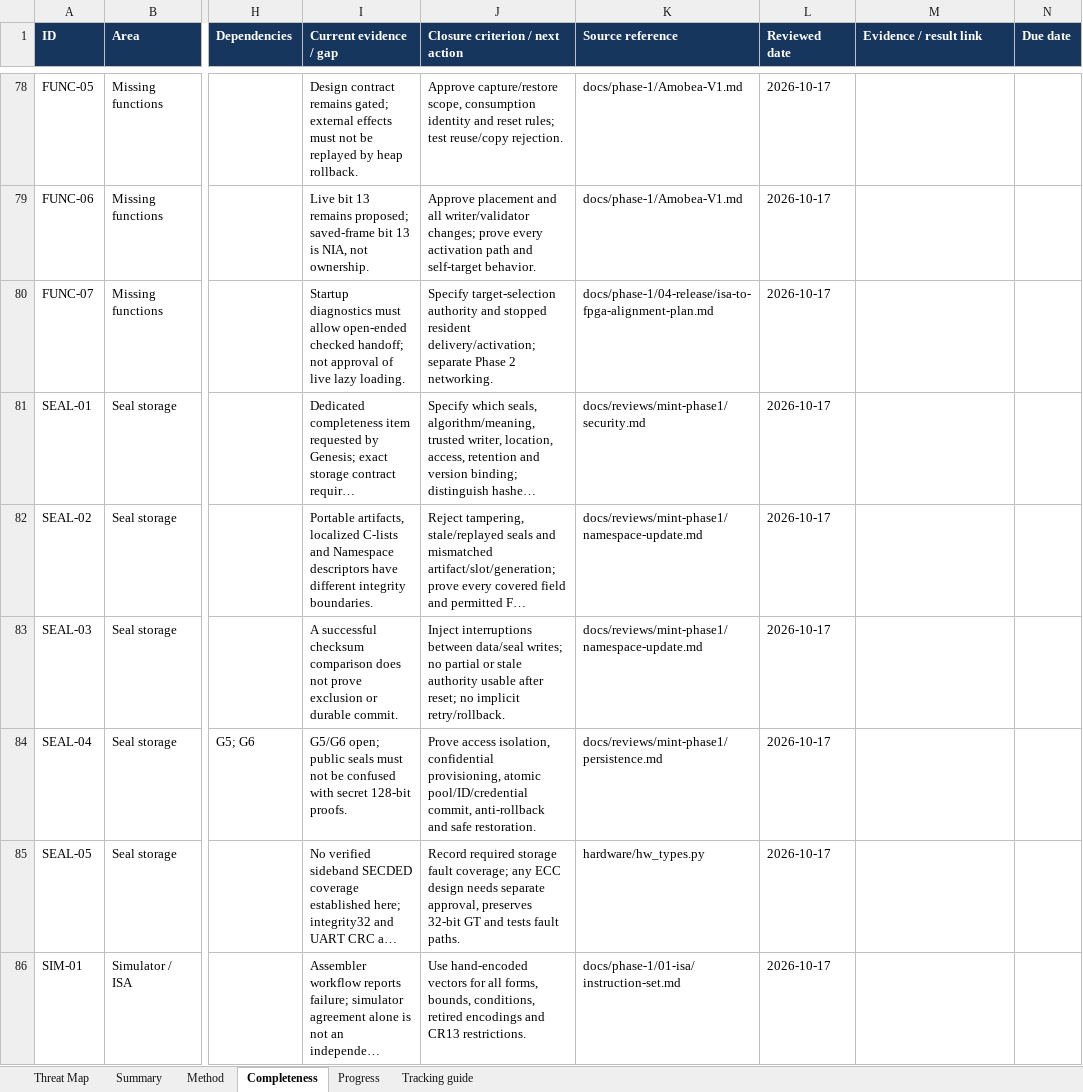
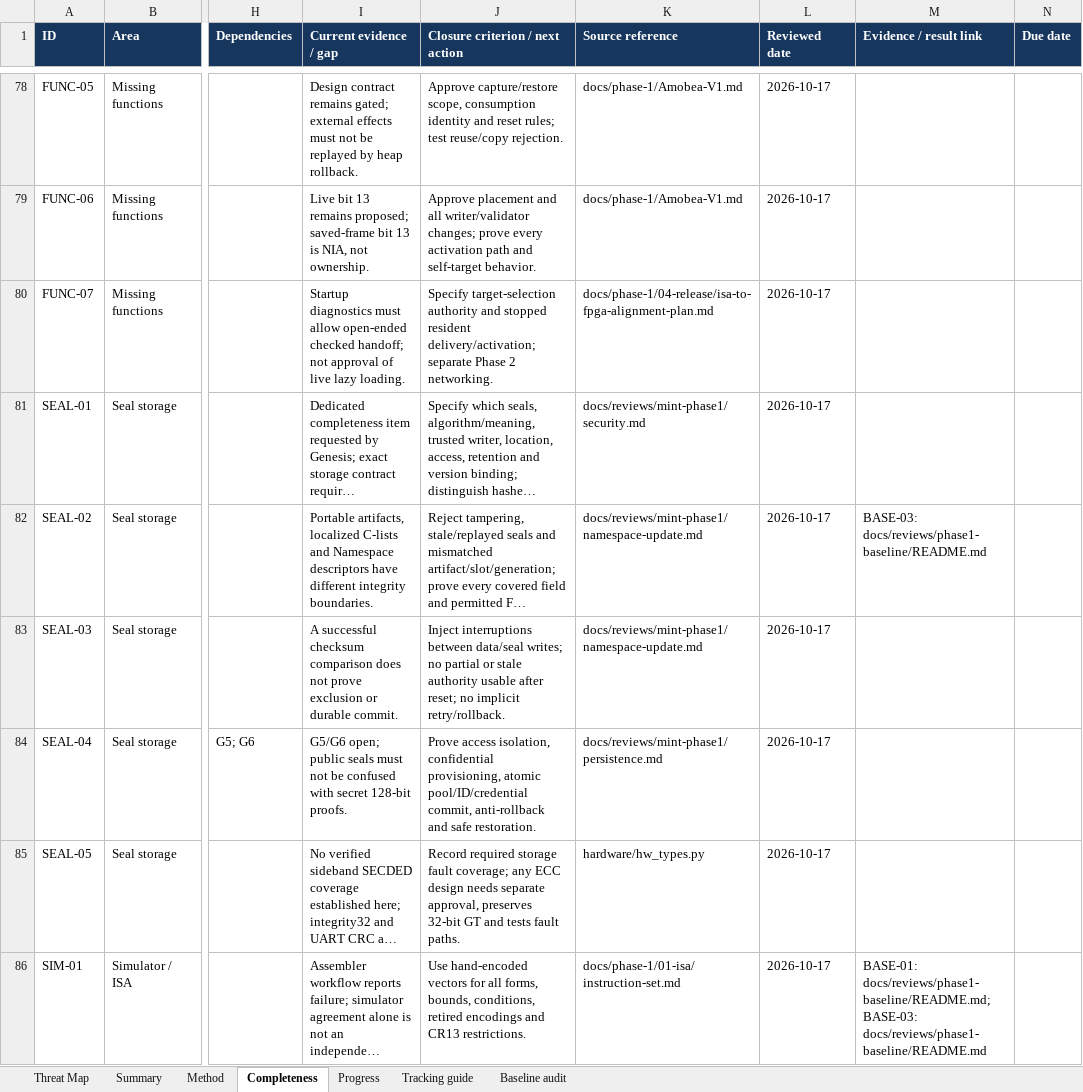
Before and after one commit to khhodges/church-machine, an Excel workbook: docs/phase-1/CTMM_W7_Threat_Test_Plan.xlsx, sheet Completeness, drawn as a sheet; only a part is shown, gaps mark what is left out; long unchanged cells end in …; values as stored, in another font and other column widths than the file's, no borders; conditional formats and table styles not drawn; the diff covers the shown part only; the diff names each change by its address in the sheet, - before the commit and + after, or states it on an @@ line.

```diff
--- a/docs/phase-1/CTMM_W7_Threat_Test_Plan.xlsx (sheet Completeness)
+++ b/docs/phase-1/CTMM_W7_Threat_Test_Plan.xlsx (sheet Completeness)
+sheet tab: Baseline audit
-M82 (Evidence / result link): (empty)
+M82 (Evidence / result link): BASE-03: docs/reviews/phase1-baseline/README.md
-M86 (Evidence / result link): (empty)
+M86 (Evidence / result link): BASE-01: docs/reviews/phase1-baseline/README.md; BASE-03: docs/reviews/phase1-baseline/README.md
```
Also changed, not shown: 9 added rows and 20 edited cells elsewhere in this sheet, sheet Progress, sheet Tracking guide, 7 other files.
